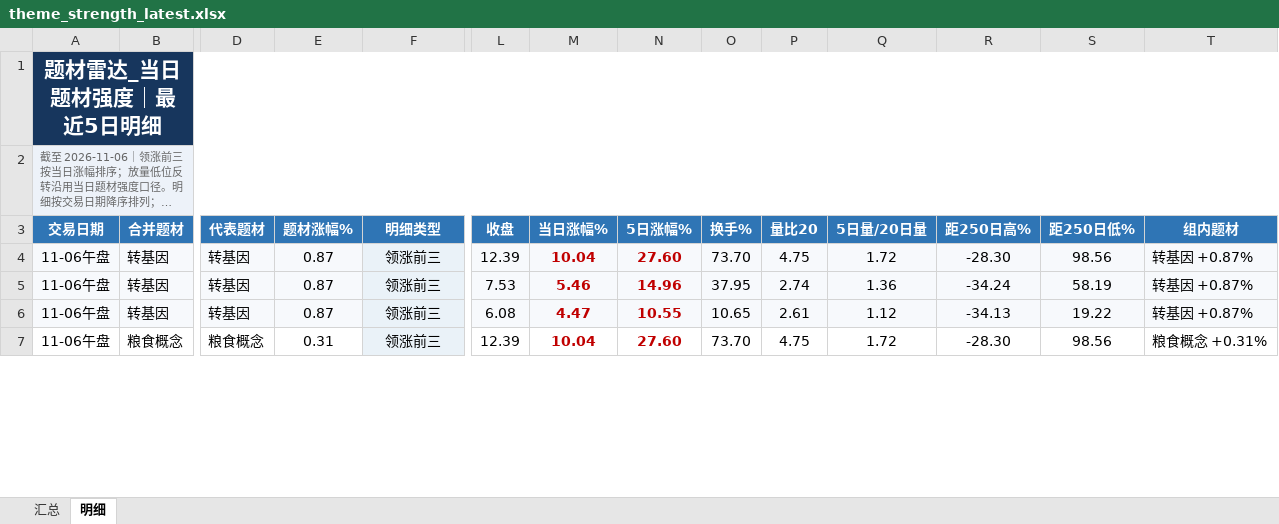
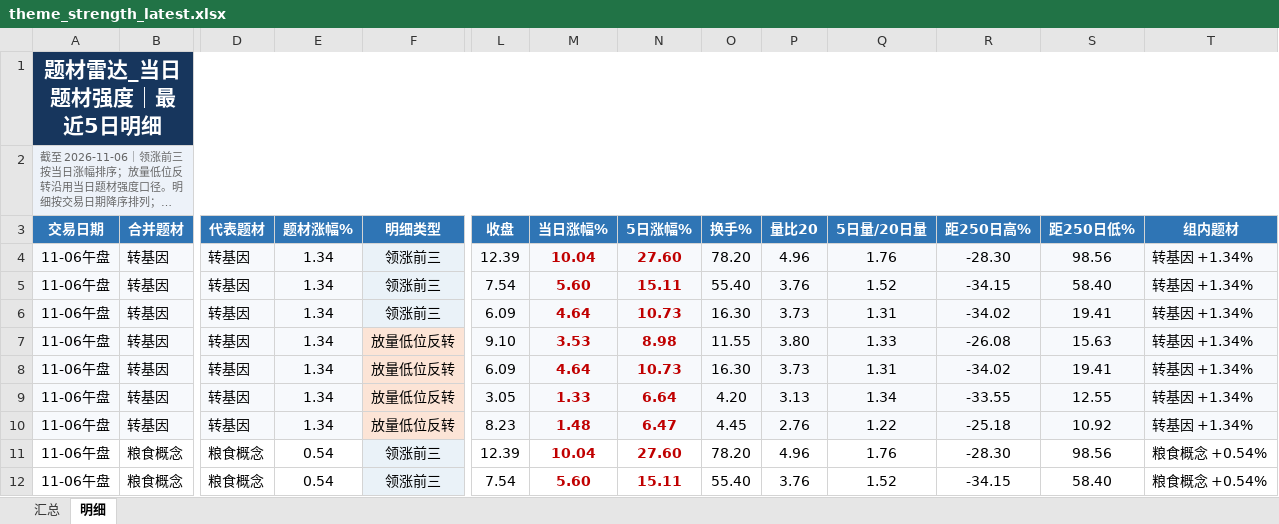
Before and after one commit to nancybhc/a-share-blast-lab, an Excel workbook: data/theme_strength_latest.xlsx, sheet 明细, drawn as a sheet; only a part is shown, gaps mark what is left out; long unchanged cells end in …; values as stored, in another font and other column widths than the file's, no borders; addresses are those after the commit; rows hold the shown columns only; the diff covers the shown part only; the diff names each change by its address in the sheet, - before the commit and + after, or states it on an @@ line.

```diff
--- a/data/theme_strength_latest.xlsx (sheet 明细)
+++ b/data/theme_strength_latest.xlsx (sheet 明细)
-E4:E6 (题材涨幅%): 0.87
+E4:E6 (题材涨幅%): 1.34
-O4 (换手%): 73.70
+O4 (换手%): 78.20
-P4 (量比20): 4.75
+P4 (量比20): 4.96
-Q4 (5日量/20日量): 1.72
+Q4 (5日量/20日量): 1.76
-T4:T6 (组内题材): 转基因 +0.87%
+T4:T6 (组内题材): 转基因 +1.34%
-L5 (收盘): 7.53
+L5 (收盘): 7.54
-M5 (当日涨幅%): 5.46
+M5 (当日涨幅%): 5.60
-N5 (5日涨幅%): 14.96
+N5 (5日涨幅%): 15.11
-O5 (换手%): 37.95
+O5 (换手%): 55.40
-P5 (量比20): 2.74
+P5 (量比20): 3.76
-Q5 (5日量/20日量): 1.36
+Q5 (5日量/20日量): 1.52
-R5 (距250日高%): -34.24
+R5 (距250日高%): -34.15
-S5 (距250日低%): 58.19
+S5 (距250日低%): 58.40
-L6 (收盘): 6.08
+L6 (收盘): 6.09
-M6 (当日涨幅%): 4.47
+M6 (当日涨幅%): 4.64
-N6 (5日涨幅%): 10.55
+N6 (5日涨幅%): 10.73
-O6 (换手%): 10.65
+O6 (换手%): 16.30
-P6 (量比20): 2.61
+P6 (量比20): 3.73
-Q6 (5日量/20日量): 1.12
+Q6 (5日量/20日量): 1.31
-R6 (距250日高%): -34.13
+R6 (距250日高%): -34.02
-S6 (距250日低%): 19.22
+S6 (距250日低%): 19.41
+row 7: 11-06午盘 | 转基因 | 转基因 | 1.34 | 放量低位反转 | 9.10 | 3.53 | 8.98 | 11.55 | 3.80 | 1.33 | -26.08 | 15.63 | 转基因 +1.34%
+row 8: 11-06午盘 | 转基因 | 转基因 | 1.34 | 放量低位反转 | 6.09 | 4.64 | 10.73 | 16.30 | 3.73 | 1.31 | -34.02 | 19.41 | 转基因 +1.34%
+row 9: 11-06午盘 | 转基因 | 转基因 | 1.34 | 放量低位反转 | 3.05 | 1.33 | 6.64 | 4.20 | 3.13 | 1.34 | -33.55 | 12.55 | 转基因 +1.34%
+row 10: 11-06午盘 | 转基因 | 转基因 | 1.34 | 放量低位反转 | 8.23 | 1.48 | 6.47 | 4.45 | 2.76 | 1.22 | -25.18 | 10.92 | 转基因 +1.34%
-E11 (题材涨幅%): 0.31
+E11 (题材涨幅%): 0.54
-O11 (换手%): 73.70
+O11 (换手%): 78.20
-P11 (量比20): 4.75
+P11 (量比20): 4.96
-Q11 (5日量/20日量): 1.72
+Q11 (5日量/20日量): 1.76
-T11 (组内题材): 粮食概念 +0.31%
+T11 (组内题材): 粮食概念 +0.54%
+row 12: 11-06午盘 | 粮食概念 | 粮食概念 | 0.54 | 领涨前三 | 7.54 | 5.60 | 15.11 | 55.40 | 3.76 | 1.52 | -34.15 | 58.40 | 粮食概念 +0.54%
```
Also changed, not shown: 19 added rows, 5 removed rows, 75 edited cells and cell formats elsewhere in this sheet, sheet 汇总, 6 other files.
